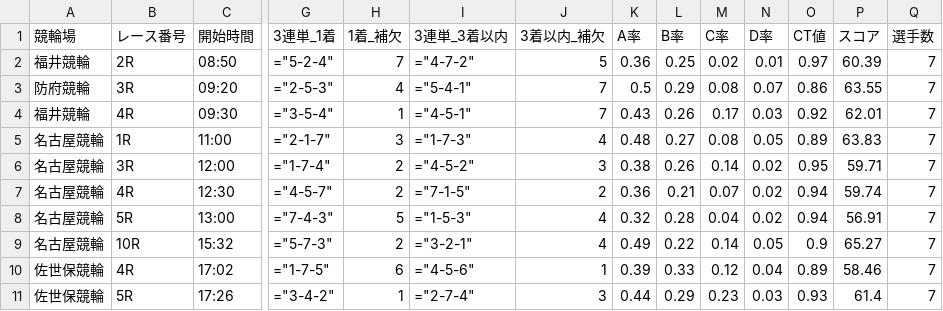
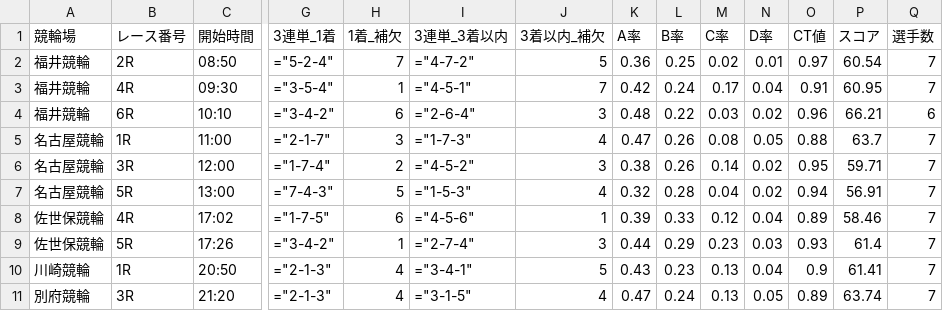
Before and after one commit to ama04149/keirin-ai, a CSV file: keirin_race_summary2.csv, drawn as a sheet; only a part is shown, gaps mark what is left out; removed rows and columns are numbered as before the commit, all else as after; rows hold the shown columns only; the diff names each change by its address in the sheet, - before the commit and + after, or states it on an @@ line.

```diff
--- a/keirin_race_summary2.csv
+++ b/keirin_race_summary2.csv
-P2 (スコア): 60.39
+P2 (スコア): 60.54
-row 3: 防府競輪 | 3R | 09:20 | ="2-5-3" | 4 | ="5-4-1" | 7 | 0.5 | 0.29 | 0.08 | 0.07 | 0.86 | 63.55 | 7
-K3 (A率): 0.43
+K3 (A率): 0.42
-L3 (B率): 0.26
+L3 (B率): 0.24
-N3 (D率): 0.03
+N3 (D率): 0.04
-O3 (CT値): 0.92
+O3 (CT値): 0.91
-P3 (スコア): 62.01
+P3 (スコア): 60.95
+row 4: 福井競輪 | 6R | 10:10 | ="3-4-2" | 6 | ="2-6-4" | 3 | 0.48 | 0.22 | 0.03 | 0.02 | 0.96 | 66.21 | 6
-K5 (A率): 0.48
+K5 (A率): 0.47
-L5 (B率): 0.27
+L5 (B率): 0.26
-O5 (CT値): 0.89
+O5 (CT値): 0.88
-P5 (スコア): 63.83
+P5 (スコア): 63.7
-row 7: 名古屋競輪 | 4R | 12:30 | ="4-5-7" | 2 | ="7-1-5" | 2 | 0.36 | 0.21 | 0.07 | 0.02 | 0.94 | 59.74 | 7
-row 9: 名古屋競輪 | 10R | 15:32 | ="5-7-3" | 2 | ="3-2-1" | 4 | 0.49 | 0.22 | 0.14 | 0.05 | 0.9 | 65.27 | 7
+row 10: 川崎競輪 | 1R | 20:50 | ="2-1-3" | 4 | ="3-4-1" | 5 | 0.43 | 0.23 | 0.13 | 0.04 | 0.9 | 61.41 | 7
+row 11: 別府競輪 | 3R | 21:20 | ="2-1-3" | 4 | ="3-1-5" | 4 | 0.47 | 0.24 | 0.13 | 0.05 | 0.89 | 63.74 | 7
```
Also changed, not shown: keirin_race_summary.csv, keirin_race_summary3.csv, 2 other files.
